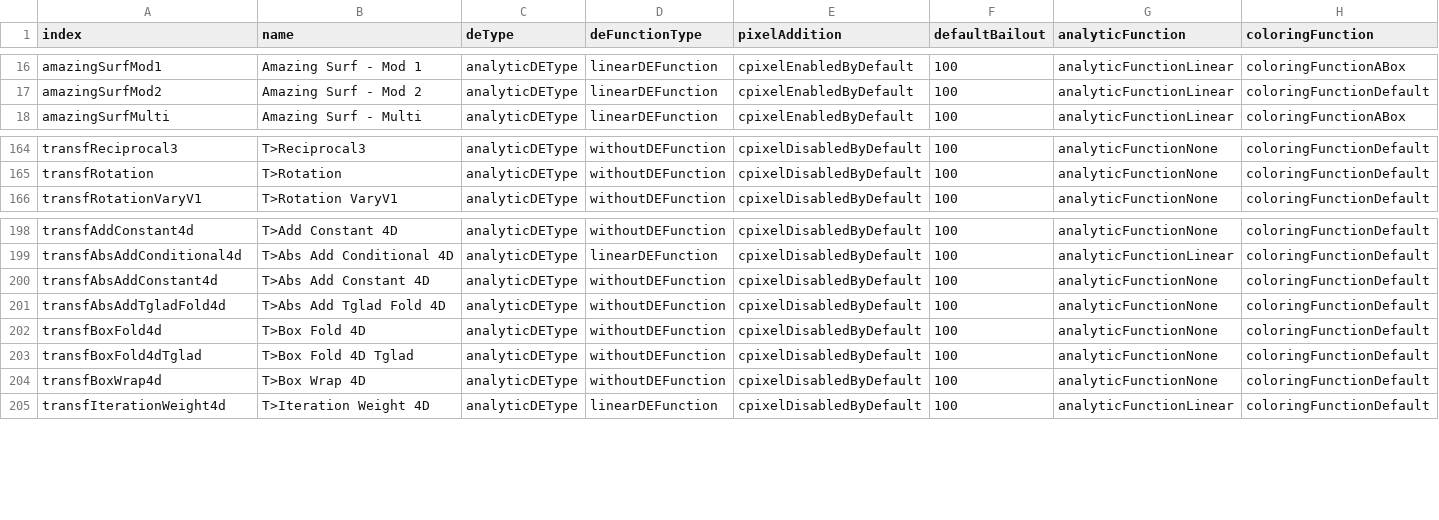
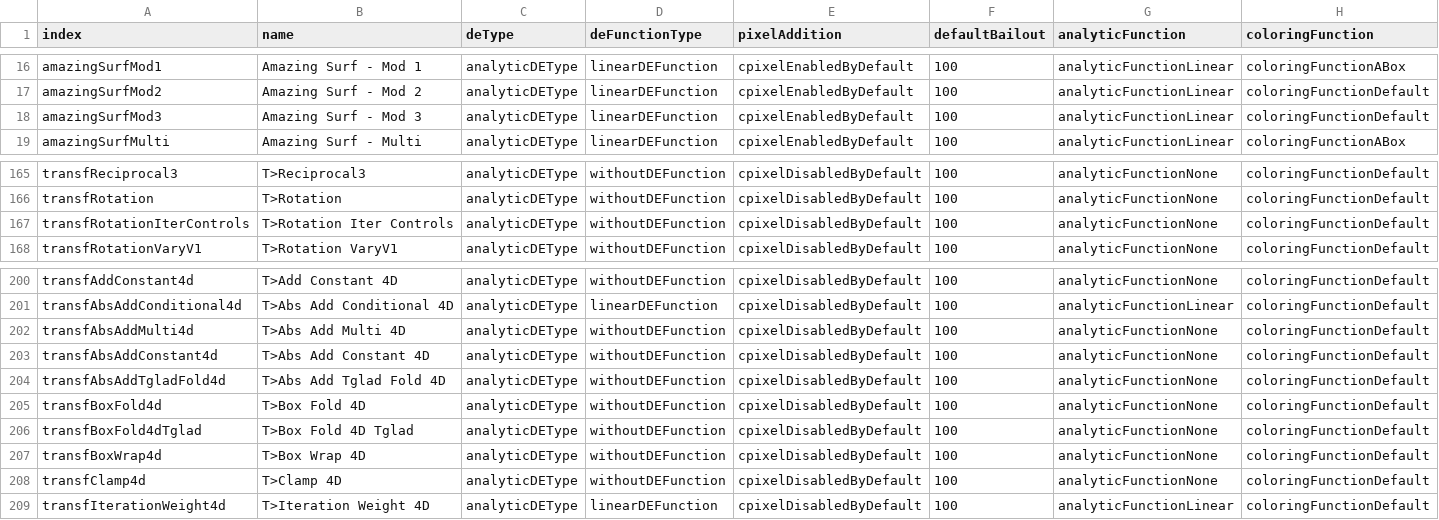
Before and after one commit to irinox-ctrl/mandelbulber2, a CSV file: mandelbulber2/deploy/formulaData.csv, drawn as a sheet; only a part is shown, gaps mark what is left out.

```diff
--- a/mandelbulber2/deploy/formulaData.csv
+++ b/mandelbulber2/deploy/formulaData.csv
@@ -17,2 +17,3 @@ amazingSurfMod1,"Amazing Surf - Mod 1",analyticDEType,linearDEFunction,cpixelEna
 amazingSurfMod2,"Amazing Surf - Mod 2",analyticDEType,linearDEFunction,cpixelEnabledByDefault,100,analyticFunctionLinear,coloringFunctionDefault
+amazingSurfMod3,"Amazing Surf - Mod 3",analyticDEType,linearDEFunction,cpixelEnabledByDefault,100,analyticFunctionLinear,coloringFunctionDefault
 amazingSurfMulti,"Amazing Surf - Multi",analyticDEType,linearDEFunction,cpixelEnabledByDefault,100,analyticFunctionLinear,coloringFunctionABox
@@ -165,2 +166,3 @@ transfReciprocal3,T>Reciprocal3,analyticDEType,withoutDEFunction,cpixelDisabledB
 transfRotation,T>Rotation,analyticDEType,withoutDEFunction,cpixelDisabledByDefault,100,analyticFunctionNone,coloringFunctionDefault
+transfRotationIterControls,"T>Rotation Iter Controls",analyticDEType,withoutDEFunction,cpixelDisabledByDefault,100,analyticFunctionNone,coloringFunctionDefault
 transfRotationVaryV1,"T>Rotation VaryV1",analyticDEType,withoutDEFunction,cpixelDisabledByDefault,100,analyticFunctionNone,coloringFunctionDefault
@@ -199,2 +201,3 @@ transfAddConstant4d,"T>Add Constant 4D",analyticDEType,withoutDEFunction,cpixelD
 transfAbsAddConditional4d,"T>Abs Add Conditional 4D",analyticDEType,linearDEFunction,cpixelDisabledByDefault,100,analyticFunctionLinear,coloringFunctionDefault
+transfAbsAddMulti4d,"T>Abs Add Multi 4D",analyticDEType,withoutDEFunction,cpixelDisabledByDefault,100,analyticFunctionNone,coloringFunctionDefault
 transfAbsAddConstant4d,"T>Abs Add Constant 4D",analyticDEType,withoutDEFunction,cpixelDisabledByDefault,100,analyticFunctionNone,coloringFunctionDefault
@@ -204,2 +207,3 @@ transfBoxFold4dTglad,"T>Box Fold 4D Tglad",analyticDEType,withoutDEFunction,cpix
 transfBoxWrap4d,"T>Box Wrap 4D",analyticDEType,withoutDEFunction,cpixelDisabledByDefault,100,analyticFunctionNone,coloringFunctionDefault
+transfClamp4d,"T>Clamp 4D",analyticDEType,withoutDEFunction,cpixelDisabledByDefault,100,analyticFunctionNone,coloringFunctionDefault
 transfIterationWeight4d,"T>Iteration Weight 4D",analyticDEType,linearDEFunction,cpixelDisabledByDefault,100,analyticFunctionLinear,coloringFunctionDefault
```
Also changed, not shown: 38 other files.
